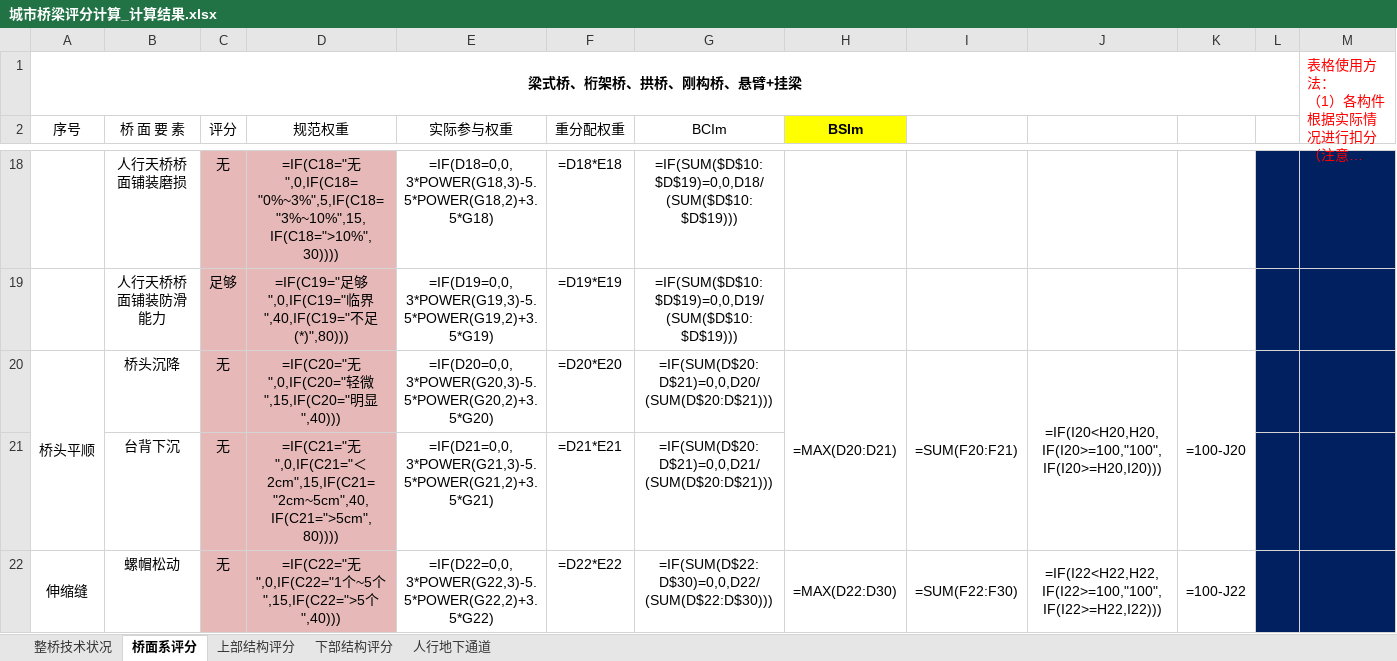
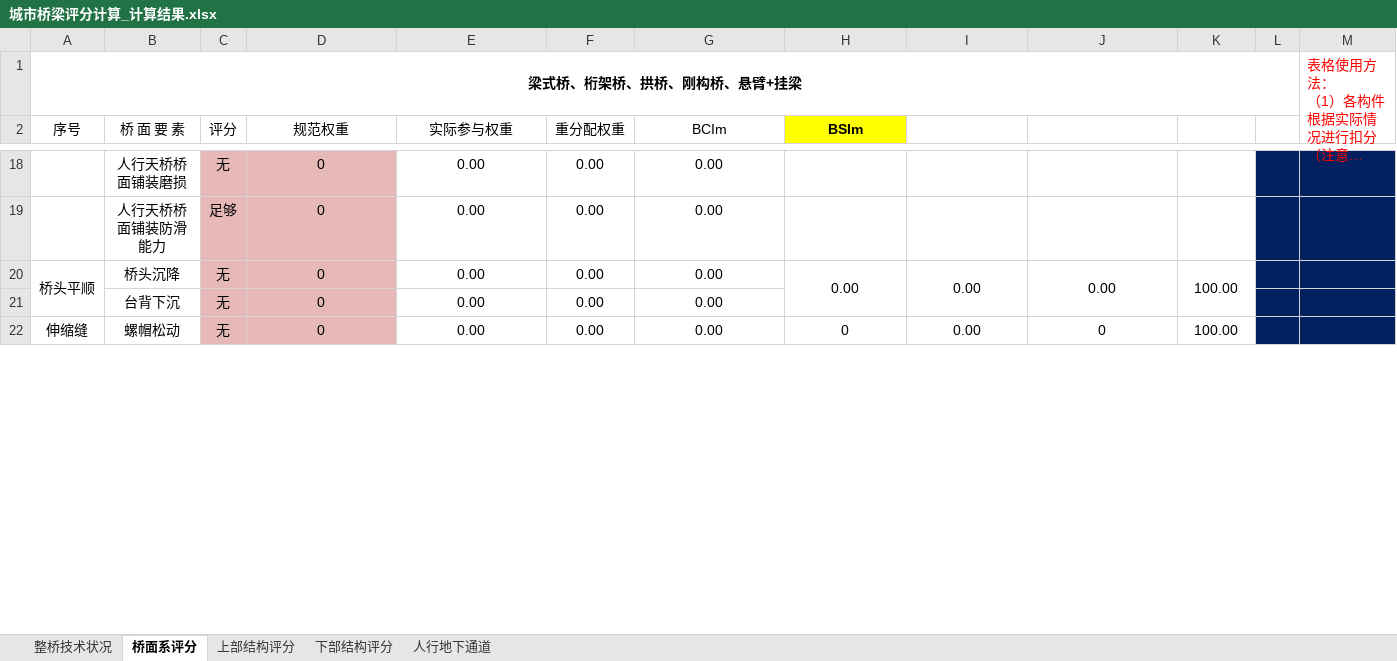
Before and after one commit to Ethreal-lk/Python, an Excel workbook: BridgeDefectAnalyzer/input/城市桥梁评分计算_计算结果.xlsx, sheet 桥面系评分, drawn as a sheet; only a part is shown, gaps mark what is left out; long unchanged cells end in …; values as stored, in another font and other column widths than the file's, no borders; formulas without a stored value are shown as written; the diff covers the shown part only; the diff names each change by its address in the sheet, - before the commit and + after, or states it on an @@ line.

```diff
--- a/BridgeDefectAnalyzer/input/城市桥梁评分计算_计算结果.xlsx (sheet 桥面系评分)
+++ b/BridgeDefectAnalyzer/input/城市桥梁评分计算_计算结果.xlsx (sheet 桥面系评分)
-D18 (规范权重): =IF(C18="无",0,IF(C18="0%~3%",5,IF(C18="3%~10%",15,IF(C18=">10%",30))))
+D18 (规范权重): 0
-E18 (实际参与权重): =IF(D18=0,0,3*POWER(G18,3)-5.5*POWER(G18,2)+3.5*G18)
+E18 (实际参与权重): 0.00
-F18 (重分配权重): =D18*E18
+F18 (重分配权重): 0.00
-G18 (BCIm): =IF(SUM($D$10:$D$19)=0,0,D18/(SUM($D$10:$D$19)))
+G18 (BCIm): 0.00
-D19 (规范权重): =IF(C19="足够",0,IF(C19="临界",40,IF(C19="不足(*)",80)))
+D19 (规范权重): 0
-E19 (实际参与权重): =IF(D19=0,0,3*POWER(G19,3)-5.5*POWER(G19,2)+3.5*G19)
+E19 (实际参与权重): 0.00
-F19 (重分配权重): =D19*E19
+F19 (重分配权重): 0.00
-G19 (BCIm): =IF(SUM($D$10:$D$19)=0,0,D19/(SUM($D$10:$D$19)))
+G19 (BCIm): 0.00
-D20 (规范权重): =IF(C20="无",0,IF(C20="轻微",15,IF(C20="明显",40)))
+D20 (规范权重): 0
-E20 (实际参与权重): =IF(D20=0,0,3*POWER(G20,3)-5.5*POWER(G20,2)+3.5*G20)
+E20 (实际参与权重): 0.00
-F20 (重分配权重): =D20*E20
+F20 (重分配权重): 0.00
-G20 (BCIm): =IF(SUM(D$20:D$21)=0,0,D20/(SUM(D$20:D$21)))
+G20 (BCIm): 0.00
-H20 (BSIm): =MAX(D20:D21)
+H20 (BSIm): 0.00
-I20: =SUM(F20:F21)
+I20: 0.00
-J20: =IF(I20<H20,H20,IF(I20>=100,"100",IF(I20>=H20,I20)))
+J20: 0.00
-K20: =100-J20
+K20: 100.00
-D21 (规范权重): =IF(C21="无",0,IF(C21="＜2cm",15,IF(C21="2cm~5cm",40,IF(C21=">5cm",80))))
+D21 (规范权重): 0
-E21 (实际参与权重): =IF(D21=0,0,3*POWER(G21,3)-5.5*POWER(G21,2)+3.5*G21)
+E21 (实际参与权重): 0.00
-F21 (重分配权重): =D21*E21
+F21 (重分配权重): 0.00
-G21 (BCIm): =IF(SUM(D$20:D$21)=0,0,D21/(SUM(D$20:D$21)))
+G21 (BCIm): 0.00
-D22 (规范权重): =IF(C22="无",0,IF(C22="1个~5个",15,IF(C22=">5个",40)))
+D22 (规范权重): 0
-E22 (实际参与权重): =IF(D22=0,0,3*POWER(G22,3)-5.5*POWER(G22,2)+3.5*G22)
+E22 (实际参与权重): 0.00
-F22 (重分配权重): =D22*E22
+F22 (重分配权重): 0.00
-G22 (BCIm): =IF(SUM(D$22:D$30)=0,0,D22/(SUM(D$22:D$30)))
+G22 (BCIm): 0.00
-H22 (BSIm): =MAX(D22:D30)
+H22 (BSIm): 0
-I22: =SUM(F22:F30)
+I22: 0.00
-J22: =IF(I22<H22,H22,IF(I22>=100,"100",IF(I22>=H22,I22)))
+J22: 0
-K22: =100-J22
+K22: 100.00
```
Also changed, not shown: 146 edited cells elsewhere in this sheet, sheet 上部结构评分, sheet 下部结构评分, sheet 整桥技术状况, sheet 人行地下通道, hidden cells, BridgeDefectAnalyzer/input/城市桥梁评分计算.xlsx, 8 other files.
